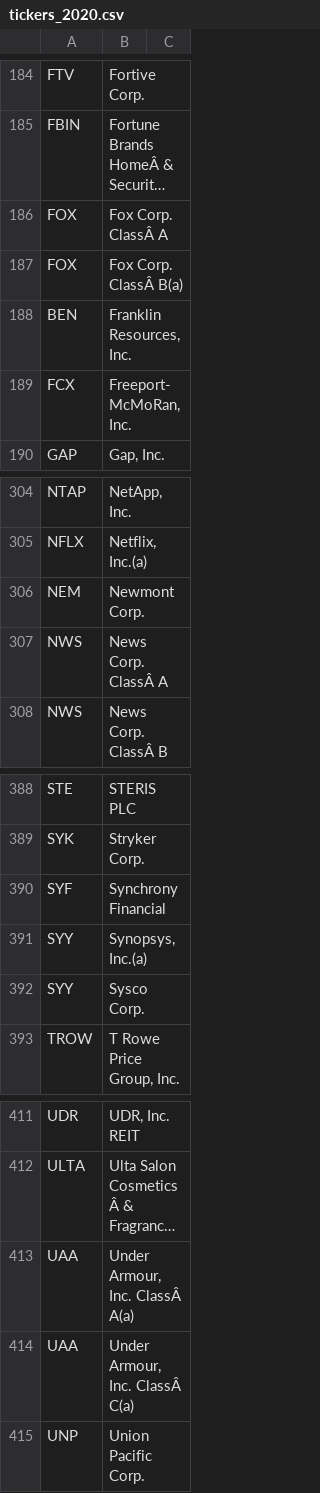
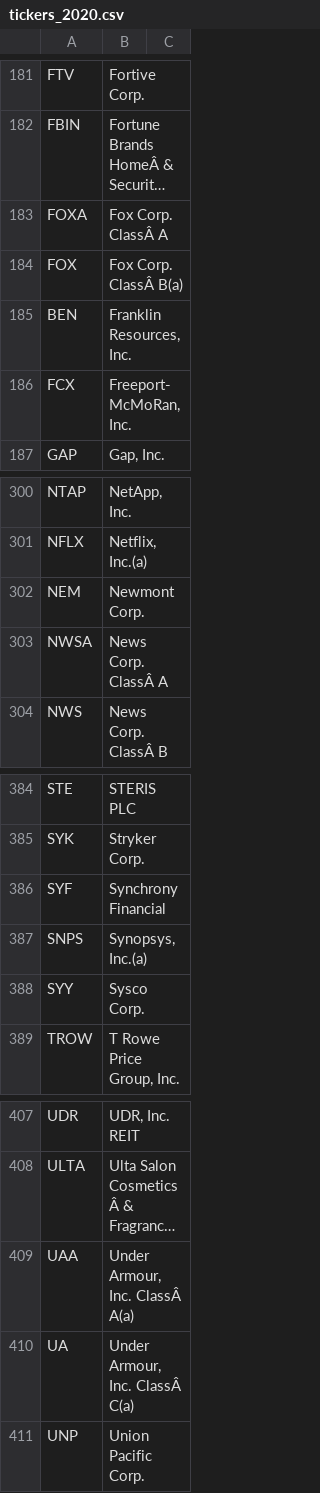
Before and after one commit to william-fan-1/factor-originality, a CSV file: data/tickers/tickers_2020.csv, drawn as a sheet; only a part is shown, gaps mark what is left out; long unchanged cells end in …; addresses are those after the commit; the diff covers the shown part only; the diff names each change by its address in the sheet, - before the commit and + after, or states it on an @@ line.

```diff
--- a/data/tickers/tickers_2020.csv
+++ b/data/tickers/tickers_2020.csv
-A183: FOX
+A183: FOXA
-A303: NWS
+A303: NWSA
-A387: SYY
+A387: SNPS
-A410: UAA
+A410: UA
```
Also changed, not shown: 4 removed rows and 2 edited cells elsewhere in this file.
